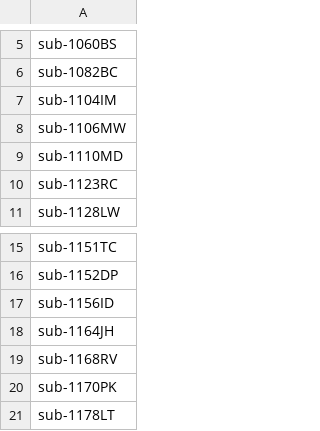
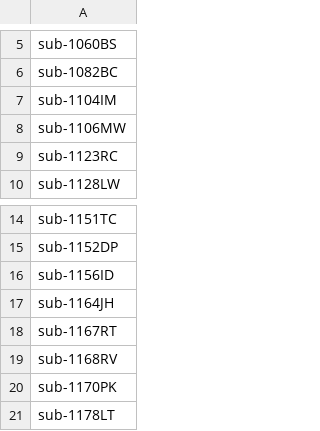
Before and after one commit to thomshaw92/Optimising_Exercise_Structural_MRI, a CSV file: OPTIMEX_github/subjnames_06_only.csv, drawn as a sheet; only a part is shown, gaps mark what is left out.

```diff
--- a/OPTIMEX_github/subjnames_06_only.csv
+++ b/OPTIMEX_github/subjnames_06_only.csv
@@ -8,3 +8,2 @@ sub-1104IM
 sub-1106MW
-sub-1110MD
 sub-1123RC
@@ -18,2 +17,3 @@ sub-1156ID
 sub-1164JH
+sub-1167RT
 sub-1168RV
```
Also changed, not shown: OPTIMEX_github/subjnames_01_only.csv, OPTIMEX_github/subjnames_12_only.csv, 10 other files.
